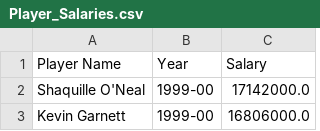
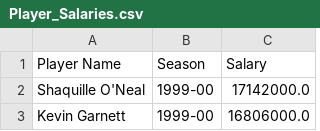
Before and after one commit to emitropoulos/Project-1, a CSV file: clean_data_files/Player_Salaries.csv, drawn as a sheet; only a part is shown.

Commit message:
Add files via upload

```diff
--- a/clean_data_files/Player_Salaries.csv
+++ b/clean_data_files/Player_Salaries.csv
@@ -1,2 +1,2 @@
-Player Name,Year,Salary
+Player Name,Season,Salary
 Shaquille O'Neal,1999-00,17142000.0
```
